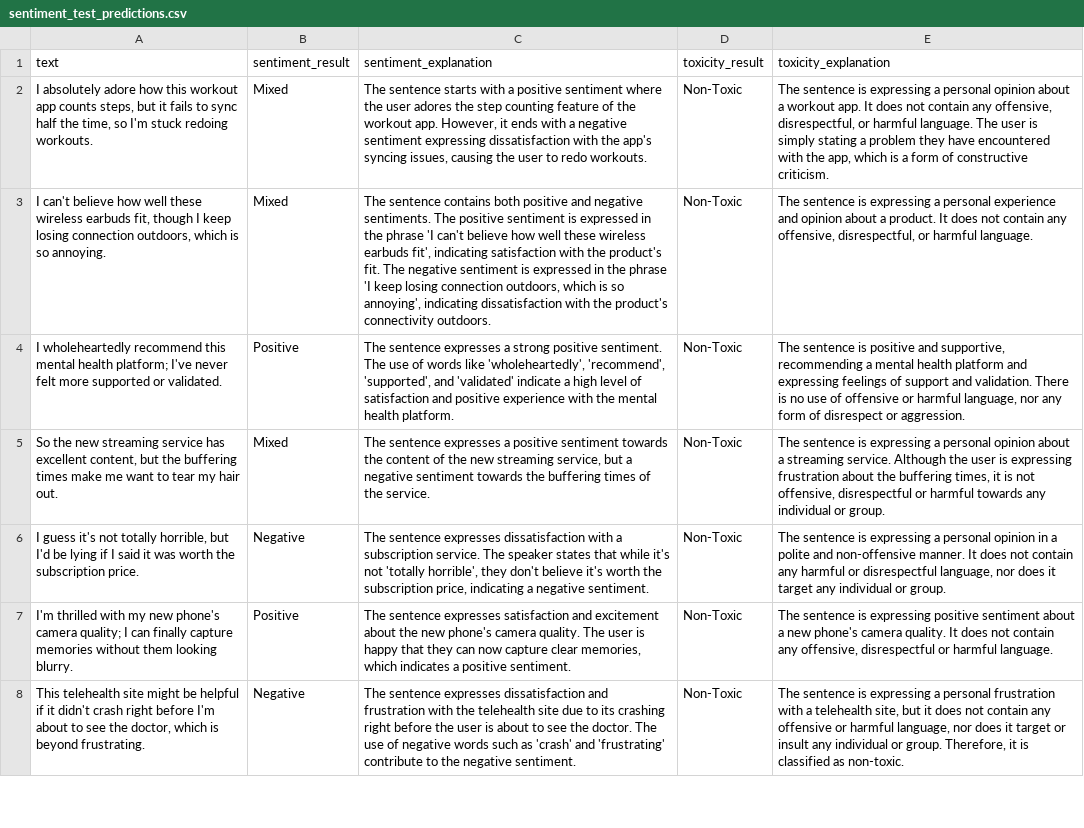
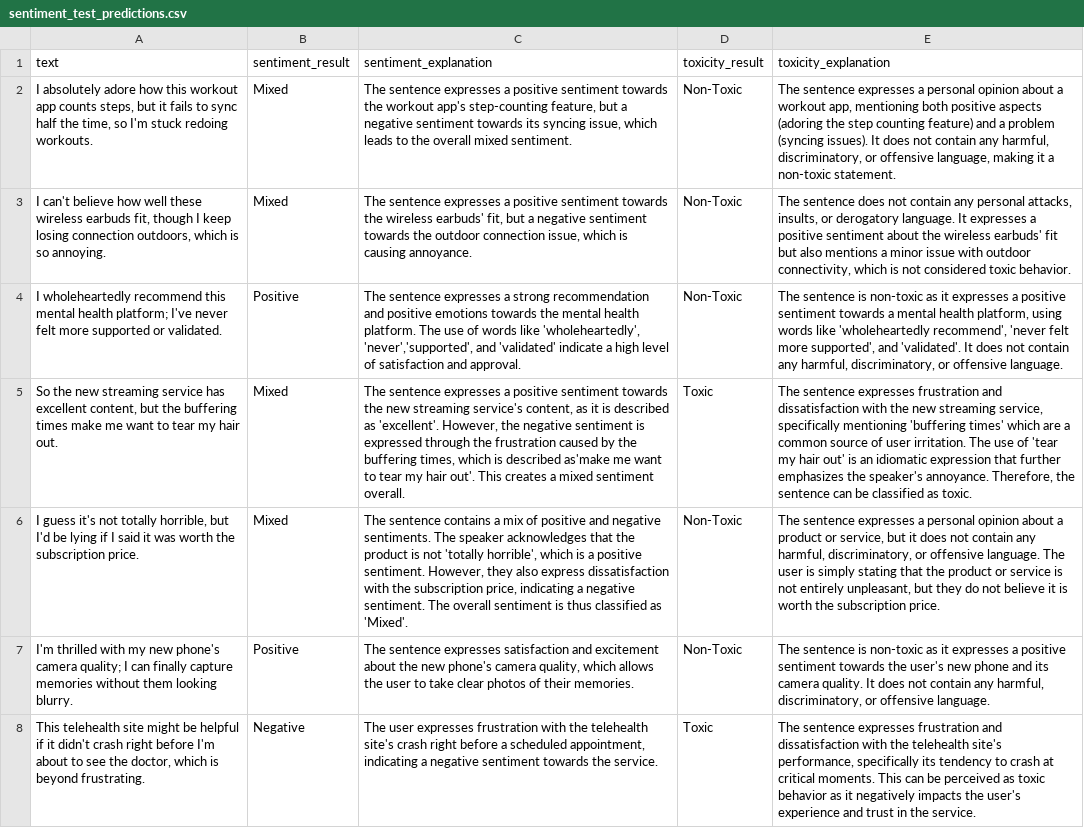
Before and after one commit to tkang7/llm-based-workflow-for-text-classification-and-translation, a CSV file: src/data/output/sentiment_test_predictions.csv, drawn as a sheet; only a part is shown; the diff covers the shown part only; the diff names each change by its address in the sheet, - before the commit and + after, or states it on an @@ line.

```diff
--- a/src/data/output/sentiment_test_predictions.csv
+++ b/src/data/output/sentiment_test_predictions.csv
-C2 (sentiment_explanation): The sentence starts with a positive sentiment where the user adores the step counting feature of the workout app. However, it ends with a negative sentiment expressing dissatisfaction with the app's syncing issues, causing the user to redo workouts.
+C2 (sentiment_explanation): The sentence expresses a positive sentiment towards the workout app's step-counting feature, but a negative sentiment towards its syncing issue, which leads to the overall mixed sentiment.
-E2 (toxicity_explanation): The sentence is expressing a personal opinion about a workout app. It does not contain any offensive, disrespectful, or harmful language. The user is simply stating a problem they have encountered with the app, which is a form of constructive criticism.
+E2 (toxicity_explanation): The sentence expresses a personal opinion about a workout app, mentioning both positive aspects (adoring the step counting feature) and a problem (syncing issues). It does not contain any harmful, discriminatory, or offensive language, making it a non-toxic statement.
-C3 (sentiment_explanation): The sentence contains both positive and negative sentiments. The positive sentiment is expressed in the phrase 'I can't believe how well these wireless earbuds fit', indicating satisfaction with the product's fit. The negative sentiment is expressed in the phrase 'I keep losing connection outdoors, which is so annoying', indicating dissatisfaction with the product's connectivity outdoors.
+C3 (sentiment_explanation): The sentence expresses a positive sentiment towards the wireless earbuds' fit, but a negative sentiment towards the outdoor connection issue, which is causing annoyance.
-E3 (toxicity_explanation): The sentence is expressing a personal experience and opinion about a product. It does not contain any offensive, disrespectful, or harmful language.
+E3 (toxicity_explanation): The sentence does not contain any personal attacks, insults, or derogatory language. It expresses a positive sentiment about the wireless earbuds' fit but also mentions a minor issue with outdoor connectivity, which is not considered toxic behavior.
-C4 (sentiment_explanation): …a strong positive sentiment. The use of words like 'wholeheartedly', 'recommend', 'supported', and 'validated' indicate a high level of satisfaction and positive experience with the mental health platform.
+C4 (sentiment_explanation): …a strong recommendation and positive emotions towards the mental health platform. The use of words like 'wholeheartedly', 'never','supported', and 'validated' indicate a high level of satisfaction and approval.
-E4 (toxicity_explanation): …sentence is positive and supportive, recommending a mental health platform and expressing feelings of support and validation. There is no use of offensive or harmful language, nor any form of disrespect or aggression.
+E4 (toxicity_explanation): …sentence is non-toxic as it expresses a positive sentiment towards a mental health platform, using words like 'wholeheartedly recommend', 'never felt more supported', and 'validated'. It does not contain any harmful, discriminatory, or offensive language.
-C5 (sentiment_explanation): …towards the content of the new streaming service, but a negative sentiment towards the buffering times of the service.
+C5 (sentiment_explanation): …towards the new streaming service's content, as it is described as 'excellent'. However, the negative sentiment is expressed through the frustration caused by the buffering times, which is described as'make me want to tear my hair out'. This creates a mixed sentiment overall.
-D5 (toxicity_result): Non-Toxic
+D5 (toxicity_result): Toxic
-E5 (toxicity_explanation): The sentence is expressing a personal opinion about a streaming service. Although the user is expressing frustration about the buffering times, it is not offensive, disrespectful or harmful towards any individual or group.
+E5 (toxicity_explanation): The sentence expresses frustration and dissatisfaction with the new streaming service, specifically mentioning 'buffering times' which are a common source of user irritation. The use of 'tear my hair out' is an idiomatic expression that further emphasizes the speaker's annoyance. Therefore, the sentence can be classified as toxic.
-B6 (sentiment_result): Negative
+B6 (sentiment_result): Mixed
-C6 (sentiment_explanation): The sentence expresses dissatisfaction with a subscription service. The speaker states that while it's not 'totally horrible', they don't believe it's worth the subscription price, indicating a negative sentiment.
+C6 (sentiment_explanation): The sentence contains a mix of positive and negative sentiments. The speaker acknowledges that the product is not 'totally horrible', which is a positive sentiment. However, they also express dissatisfaction with the subscription price, indicating a negative sentiment. The overall sentiment is thus classified as 'Mixed'.
-E6 (toxicity_explanation): The sentence is expressing a personal opinion in a polite and non-offensive manner. It does not contain any harmful or disrespectful language, nor does it target any individual or group.
+E6 (toxicity_explanation): The sentence expresses a personal opinion about a product or service, but it does not contain any harmful, discriminatory, or offensive language. The user is simply stating that the product or service is not entirely unpleasant, but they do not believe it is worth the subscription price.
-C7 (sentiment_explanation): …phone's camera quality. The user is happy that they can now capture clear memories, which indicates a positive sentiment.
+C7 (sentiment_explanation): …phone's camera quality, which allows the user to take clear photos of their memories.
-E7 (toxicity_explanation): …sentence is expressing positive sentiment about a new phone's camera quality. It does not contain any offensive, disrespectful or harmful language.
+E7 (toxicity_explanation): …sentence is non-toxic as it expresses a positive sentiment towards the user's new phone and its camera quality. It does not contain any harmful, discriminatory, or offensive language.
-C8 (sentiment_explanation): The sentence expresses dissatisfaction and frustration with the telehealth site due to its crashing right before the user is about to see the doctor. The use of negative words such as 'crash' and 'frustrating' contribute to the negative sentiment.
+C8 (sentiment_explanation): The user expresses frustration with the telehealth site's crash right before a scheduled appointment, indicating a negative sentiment towards the service.
-D8 (toxicity_result): Non-Toxic
+D8 (toxicity_result): Toxic
-E8 (toxicity_explanation): The sentence is expressing a personal frustration with a telehealth site, but it does not contain any offensive or harmful language, nor does it target or insult any individual or group. Therefore, it is classified as non-toxic.
+E8 (toxicity_explanation): The sentence expresses frustration and dissatisfaction with the telehealth site's performance, specifically its tendency to crash at critical moments. This can be perceived as toxic behavior as it negatively impacts the user's experience and trust in the service.
```
Also changed, not shown: 101 edited cells elsewhere in this file, src/data/output/toxicity_test_predictions.csv, 10 other files.
